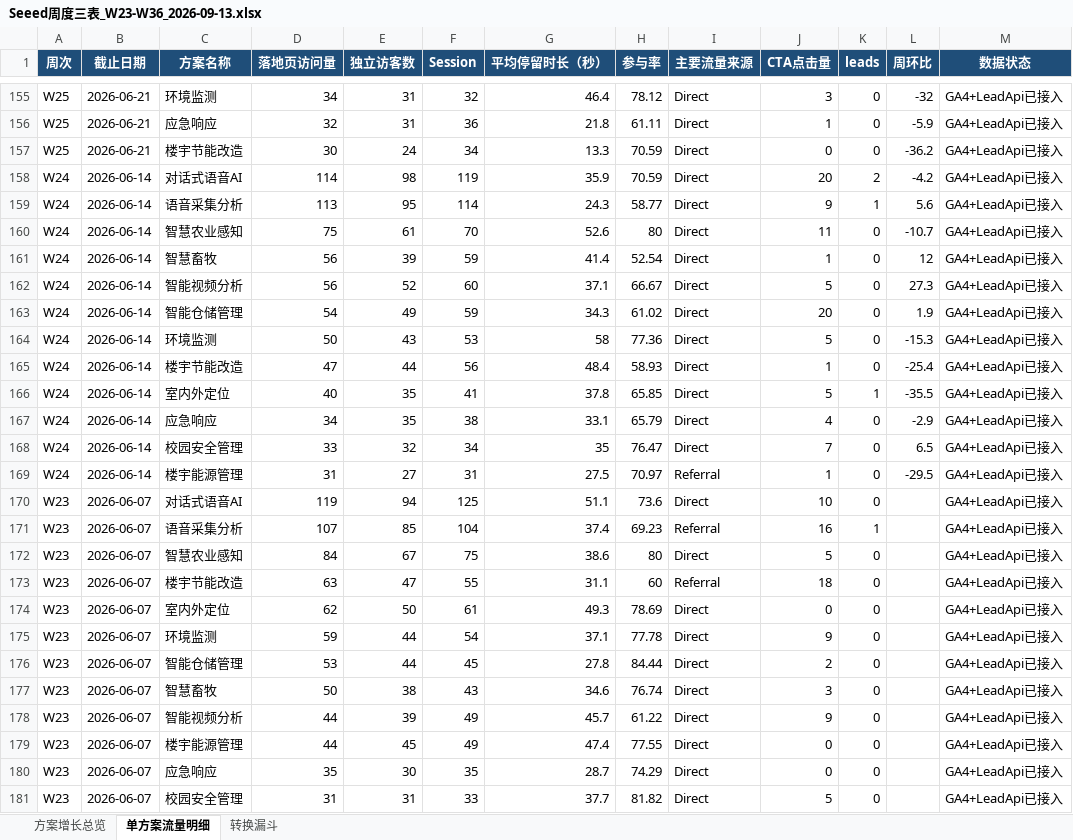
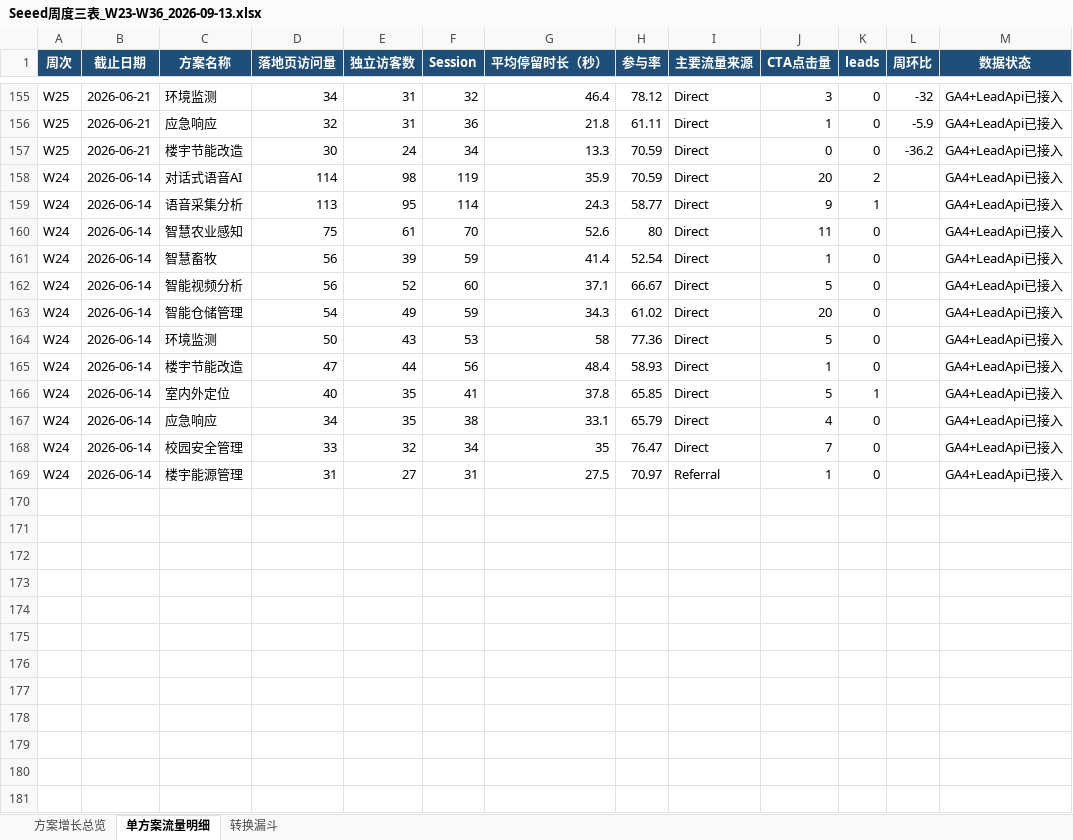
Before and after one commit to rebeccah321/ga4-feishu-dashboard, an Excel workbook: exports/Seeed周度三表_W23-W36_2026-09-13.xlsx, sheet 单方案流量明细, drawn as a sheet; only a part is shown, gaps mark what is left out; values as stored, in another font and other column widths than the file's, no borders; removed rows and columns are numbered as before the commit, all else as after; the diff covers the shown part only; the diff names each change by its address in the sheet, - before the commit and + after, or states it on an @@ line.

```diff
--- a/exports/Seeed周度三表_W23-W36_2026-09-13.xlsx (sheet 单方案流量明细)
+++ b/exports/Seeed周度三表_W23-W36_2026-09-13.xlsx (sheet 单方案流量明细)
-L158 (周环比): -4.2
+L158 (周环比): (empty)
-L159 (周环比): 5.6
+L159 (周环比): (empty)
-L160 (周环比): -10.7
+L160 (周环比): (empty)
-L161 (周环比): 12
+L161 (周环比): (empty)
-L162 (周环比): 27.3
+L162 (周环比): (empty)
-L163 (周环比): 1.9
+L163 (周环比): (empty)
-L164 (周环比): -15.3
+L164 (周环比): (empty)
-L165 (周环比): -25.4
+L165 (周环比): (empty)
-L166 (周环比): -35.5
+L166 (周环比): (empty)
-L167 (周环比): -2.9
+L167 (周环比): (empty)
-L168 (周环比): 6.5
+L168 (周环比): (empty)
-L169 (周环比): -29.5
+L169 (周环比): (empty)
-row 170: W23 | 2026-06-07 | 对话式语音AI | 119 | 94 | 125 | 51.1 | 73.6 | Direct | 10 | 0 |  | GA4+LeadApi已接入
-row 171: W23 | 2026-06-07 | 语音采集分析 | 107 | 85 | 104 | 37.4 | 69.23 | Referral | 16 | 1 |  | GA4+LeadApi已接入
-row 172: W23 | 2026-06-07 | 智慧农业感知 | 84 | 67 | 75 | 38.6 | 80 | Direct | 5 | 0 |  | GA4+LeadApi已接入
-row 173: W23 | 2026-06-07 | 楼宇节能改造 | 63 | 47 | 55 | 31.1 | 60 | Referral | 18 | 0 |  | GA4+LeadApi已接入
-row 174: W23 | 2026-06-07 | 室内外定位 | 62 | 50 | 61 | 49.3 | 78.69 | Direct | 0 | 0 |  | GA4+LeadApi已接入
-row 175: W23 | 2026-06-07 | 环境监测 | 59 | 44 | 54 | 37.1 | 77.78 | Direct | 9 | 0 |  | GA4+LeadApi已接入
-row 176: W23 | 2026-06-07 | 智能仓储管理 | 53 | 44 | 45 | 27.8 | 84.44 | Direct | 2 | 0 |  | GA4+LeadApi已接入
-row 177: W23 | 2026-06-07 | 智慧畜牧 | 50 | 38 | 43 | 34.6 | 76.74 | Direct | 3 | 0 |  | GA4+LeadApi已接入
-row 178: W23 | 2026-06-07 | 智能视频分析 | 44 | 39 | 49 | 45.7 | 61.22 | Direct | 9 | 0 |  | GA4+LeadApi已接入
-row 179: W23 | 2026-06-07 | 楼宇能源管理 | 44 | 45 | 49 | 47.4 | 77.55 | Direct | 0 | 0 |  | GA4+LeadApi已接入
-row 180: W23 | 2026-06-07 | 应急响应 | 35 | 30 | 35 | 28.7 | 74.29 | Direct | 0 | 0 |  | GA4+LeadApi已接入
-row 181: W23 | 2026-06-07 | 校园安全管理 | 31 | 31 | 33 | 37.7 | 81.82 | Direct | 5 | 0 |  | GA4+LeadApi已接入
```
Also changed, not shown: 1 added row, 1 removed row and 76 edited cells elsewhere in this sheet, sheet 转换漏斗, sheet 方案增长总览, 19 other files.
